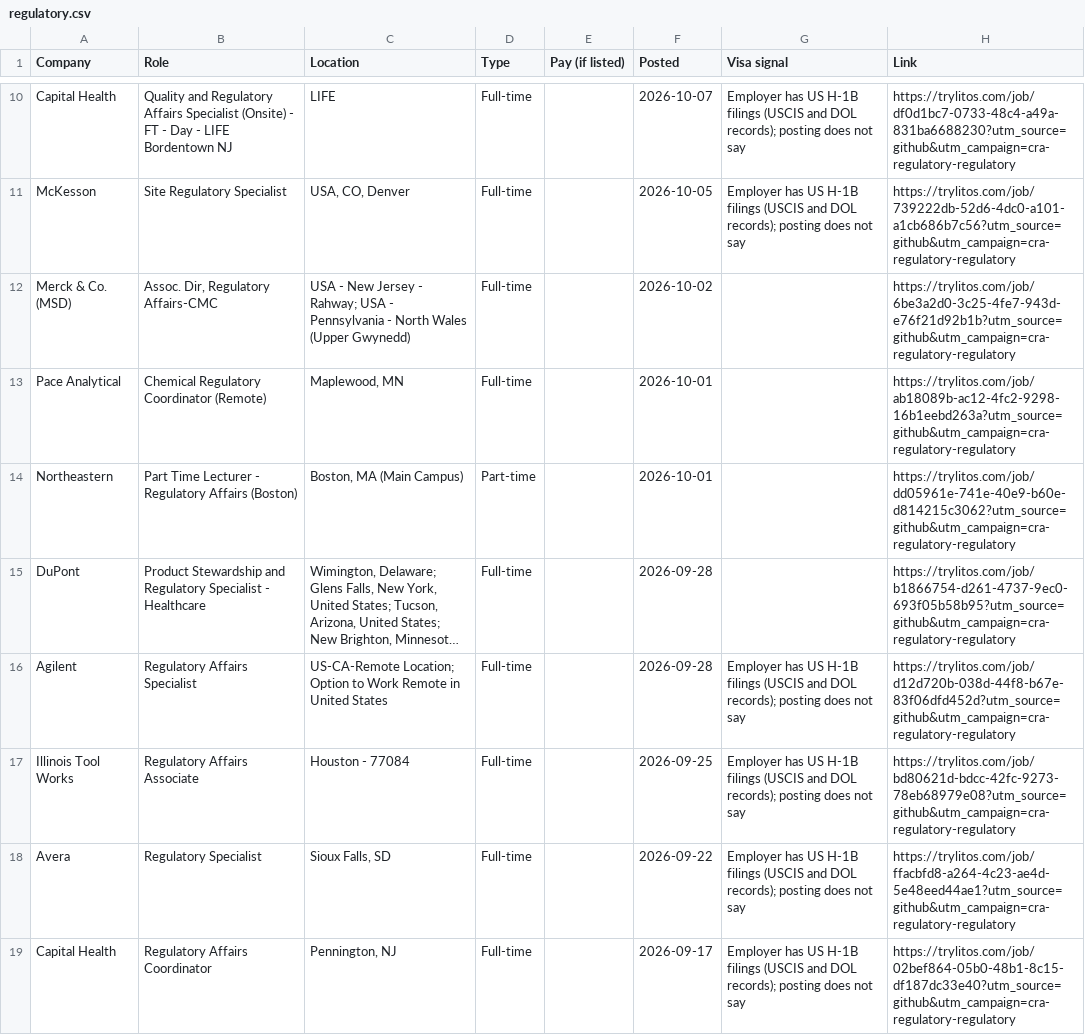
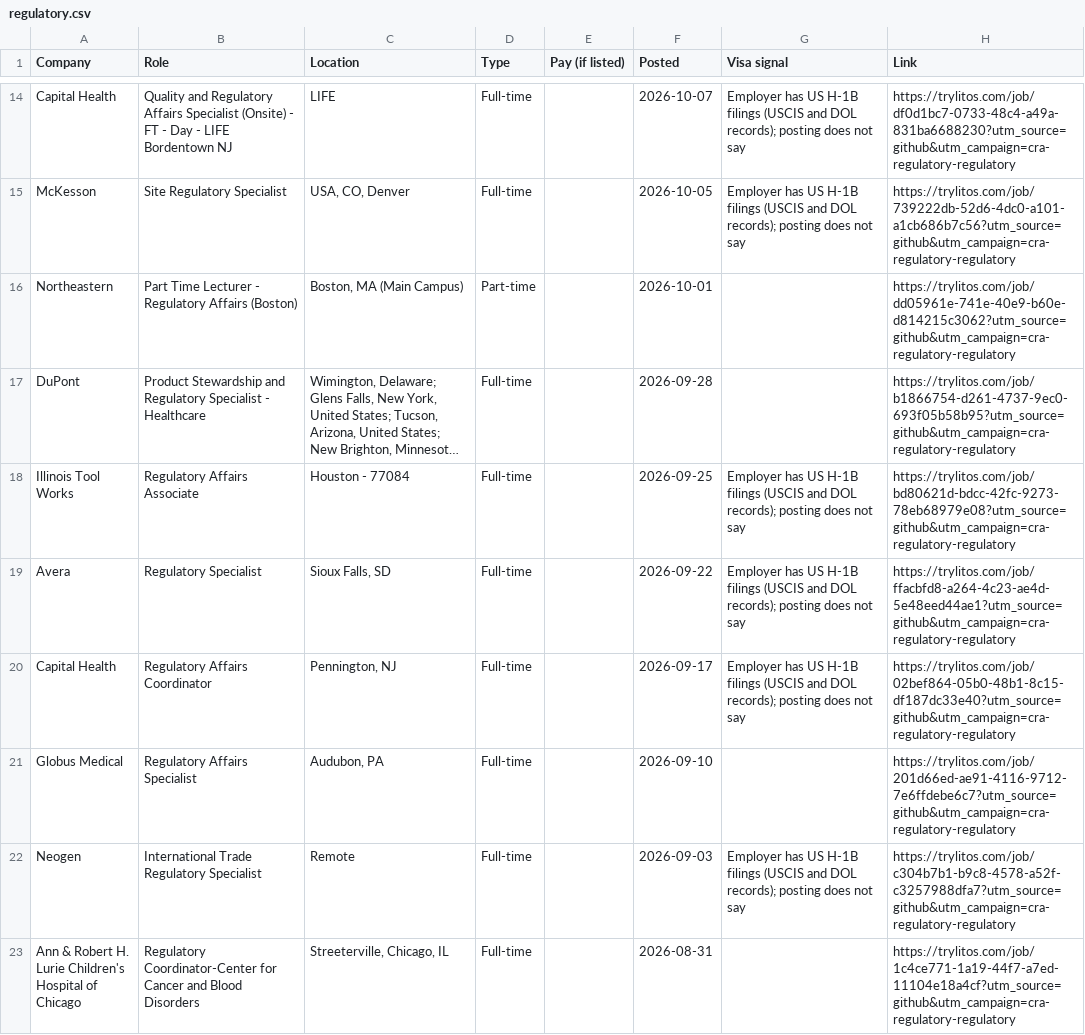
Before and after one commit to mehek-builds/CRA-and-Regulatory-Jobs, a CSV file: csv/regulatory.csv, drawn as a sheet; only a part is shown, gaps mark what is left out; the shorter side is filled out with more unchanged rows; long unchanged cells end in …; removed rows and columns are numbered as before the commit, all else as after; the diff covers the shown part only; the diff names each change by its address in the sheet, - before the commit and + after, or states it on an @@ line.

```diff
--- a/csv/regulatory.csv
+++ b/csv/regulatory.csv
-row 12: Merck & Co. (MSD) | Assoc. Dir, Regulatory Affairs-CMC | USA - New Jersey - Rahway; USA - Pennsylvania - North Wales (Upper Gwynedd) | Full-time |  | 2026-10-02 |  | https://trylitos.com/job/6be3a2d0-3c25-4fe7-943d-e76f21d92b1b?utm_source=github&utm_campaign=cra-regulatory-regulatory
-row 13: Pace Analytical | Chemical Regulatory Coordinator (Remote) | Maplewood, MN | Full-time |  | 2026-10-01 |  | https://trylitos.com/job/ab18089b-ac12-4fc2-9298-16b1eebd263a?utm_source=github&utm_campaign=cra-regulatory-regulatory
-row 16: Agilent | Regulatory Affairs Specialist | US-CA-Remote Location; Option to Work Remote in United States | Full-time |  | 2026-09-28 | Employer has US H-1B filings (USCIS and DOL records); posting does not say | https://trylitos.com/job/d12d720b-038d-44f8-b67e-83f06dfd452d?utm_source=github&utm_campaign=cra-regulatory-regulatory
```
Also changed, not shown: 4 added rows and 4 removed rows elsewhere in this file, csv/all.csv, csv/clinical-specialist.csv, 7 other files.
